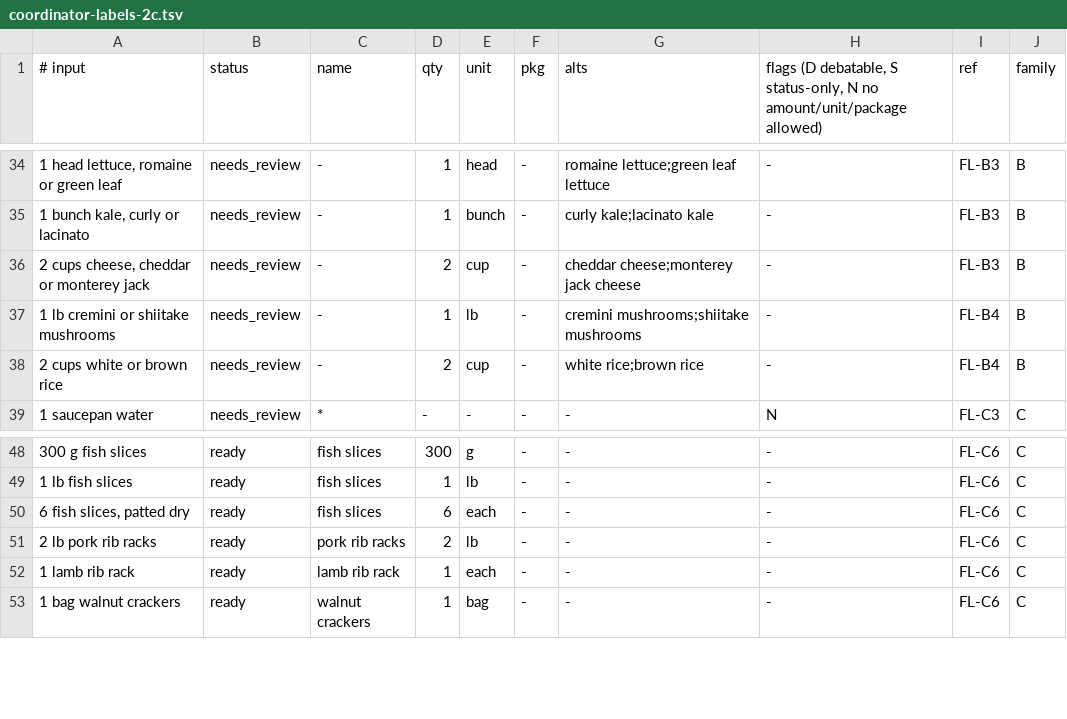
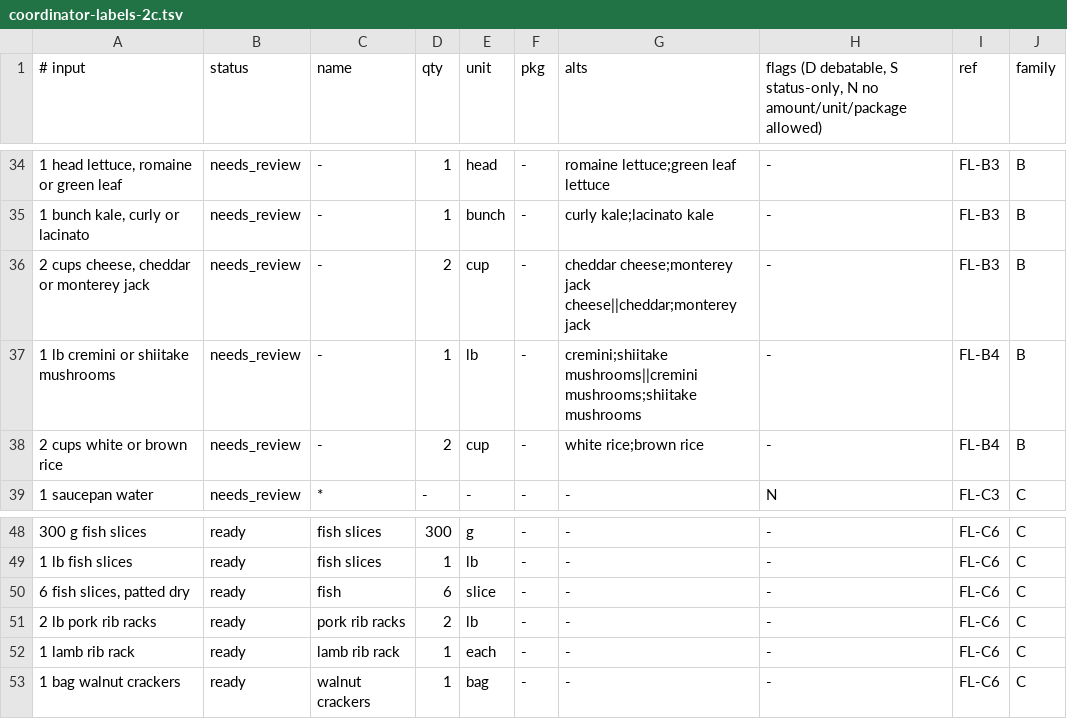
Before and after one commit to OpticEggs/Meal-Planner, a TSV file: docs/table/evidence/2026-10-10-recipe-extraction-phase2c/regressions/coordinator-labels-2c.tsv, drawn as a sheet; only a part is shown, gaps mark what is left out.

```diff
--- a/docs/table/evidence/2026-10-10-recipe-extraction-phase2c/regressions/coordinator-labels-2c.tsv
+++ b/docs/table/evidence/2026-10-10-recipe-extraction-phase2c/regressions/coordinator-labels-2c.tsv
@@ -35,4 +35,4 @@
 1 bunch kale, curly or lacinato	needs_review	-	1	bunch	-	curly kale;lacinato kale	-	FL-B3	B
-2 cups cheese, cheddar or monterey jack	needs_review	-	2	cup	-	cheddar cheese;monterey jack cheese	-	FL-B3	B
-1 lb cremini or shiitake mushrooms	needs_review	-	1	lb	-	cremini mushrooms;shiitake mushrooms	-	FL-B4	B
+2 cups cheese, cheddar or monterey jack	needs_review	-	2	cup	-	cheddar cheese;monterey jack cheese||cheddar;monterey jack	-	FL-B3	B
+1 lb cremini or shiitake mushrooms	needs_review	-	1	lb	-	cremini;shiitake mushrooms||cremini mushrooms;shiitake mushrooms	-	FL-B4	B
 2 cups white or brown rice	needs_review	-	2	cup	-	white rice;brown rice	-	FL-B4	B
@@ -49,3 +49,3 @@
 1 lb fish slices	ready	fish slices	1	lb	-	-	-	FL-C6	C
-6 fish slices, patted dry	ready	fish slices	6	each	-	-	-	FL-C6	C
+6 fish slices, patted dry	ready	fish	6	slice	-	-	-	FL-C6	C
 2 lb pork rib racks	ready	pork rib racks	2	lb	-	-	-	FL-C6	C
```
Also changed, not shown: 7 other files.
